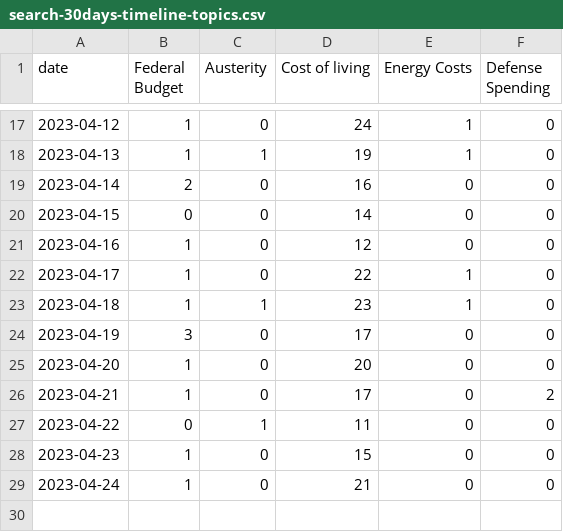
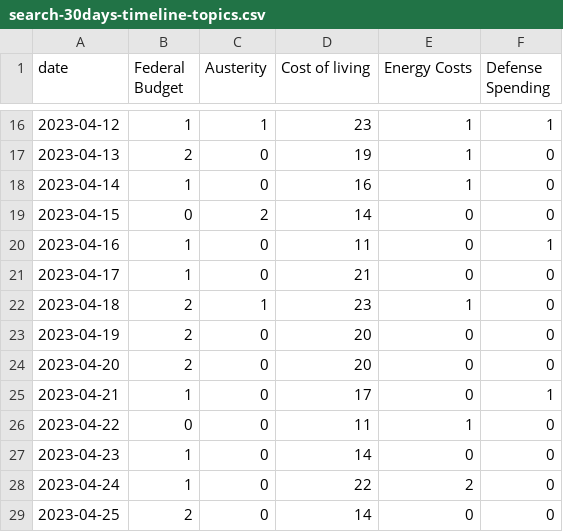
Before and after one commit to isentia-gapi/au_budget, a CSV file: search-30days-timeline-topics.csv, drawn as a sheet; only a part is shown, gaps mark what is left out; the diff covers the shown part only.

```diff
--- a/search-30days-timeline-topics.csv
+++ b/search-30days-timeline-topics.csv
@@ -17,13 +16,14 @@ date,Federal Budget,Austerity,Cost of living,Energy Costs,Defense Spending
-2023-04-12,1,0,24,1,0
-2023-04-13,1,1,19,1,0
-2023-04-14,2,0,16,0,0
-2023-04-15,0,0,14,0,0
-2023-04-16,1,0,12,0,0
-2023-04-17,1,0,22,1,0
-2023-04-18,1,1,23,1,0
-2023-04-19,3,0,17,0,0
-2023-04-20,1,0,20,0,0
-2023-04-21,1,0,17,0,2
-2023-04-22,0,1,11,0,0
-2023-04-23,1,0,15,0,0
-2023-04-24,1,0,21,0,0
+2023-04-12,1,1,23,1,1
+2023-04-13,2,0,19,1,0
+2023-04-14,1,0,16,1,0
+2023-04-15,0,2,14,0,0
+2023-04-16,1,0,11,0,1
+2023-04-17,1,0,21,0,0
+2023-04-18,2,1,23,1,0
+2023-04-19,2,0,20,0,0
+2023-04-20,2,0,20,0,0
+2023-04-21,1,0,17,0,1
+2023-04-22,0,0,11,1,0
+2023-04-23,1,0,14,0,0
+2023-04-24,1,0,22,2,0
+2023-04-25,2,0,14,0,0
```
Also changed, not shown: 1 removed row and 32 edited cells elsewhere in this file.
